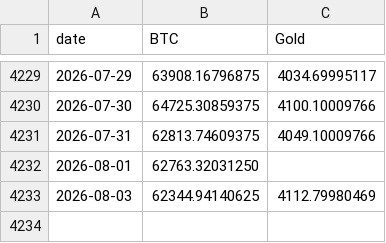
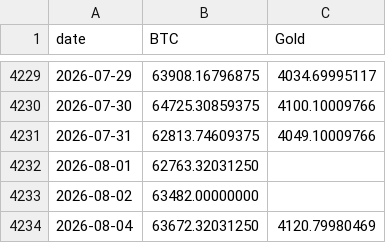
Before and after one commit to vcraignou/data, a CSV file: docs/prices.csv, drawn as a sheet; only a part is shown, gaps mark what is left out.

```diff
--- a/docs/prices.csv
+++ b/docs/prices.csv
@@ -4232,2 +4232,3 @@ date,BTC,Gold
 2026-08-01,62763.32031250,
-2026-08-03,62344.94140625,4112.79980469
+2026-08-02,63482.00000000,
+2026-08-04,63672.32031250,4120.79980469
```
Also changed, not shown: 1 other file.
